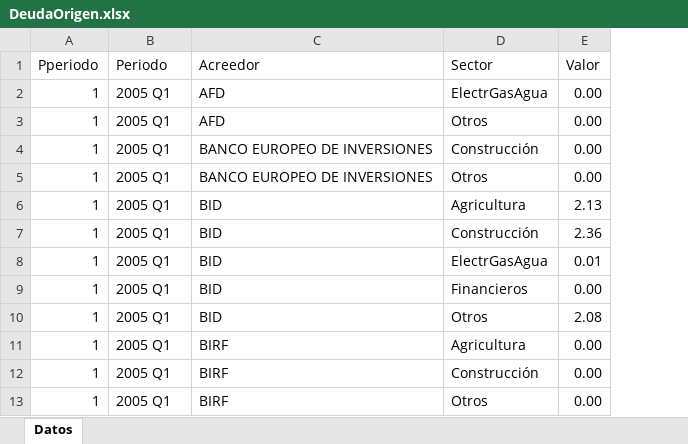
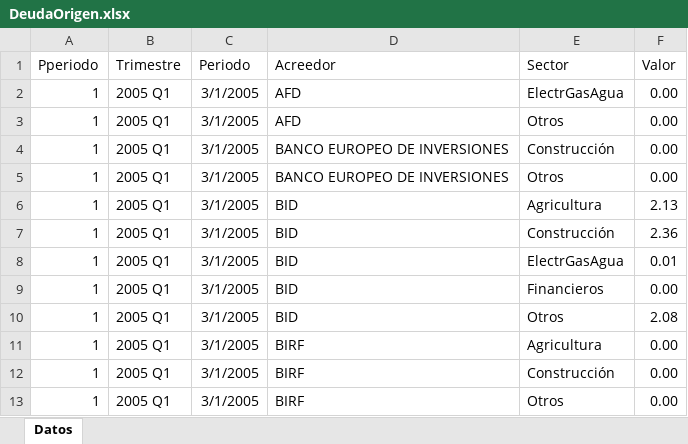
Before and after one commit to WilderGitHub/ejerciciosR, an Excel workbook: DeudaOrigen.xlsx, sheet Datos, drawn as a sheet; only a part is shown; values as stored, in another font and other column widths than the file's, no borders; the diff names each change by its address in the sheet, - before the commit and + after, or states it on an @@ line.

```diff
--- a/DeudaOrigen.xlsx (sheet Datos)
+++ b/DeudaOrigen.xlsx (sheet Datos)
+column C (Periodo), rows 2-13: all 3/1/2005
-B1: Periodo
+B1: Trimestre
```
Also changed, not shown: 1 other file.
